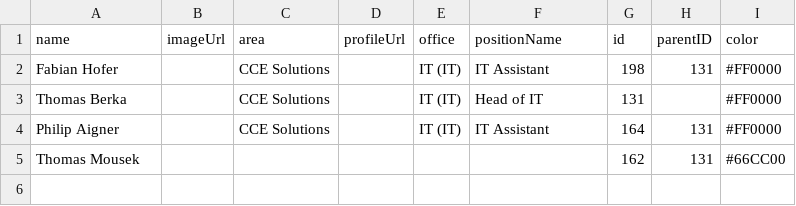
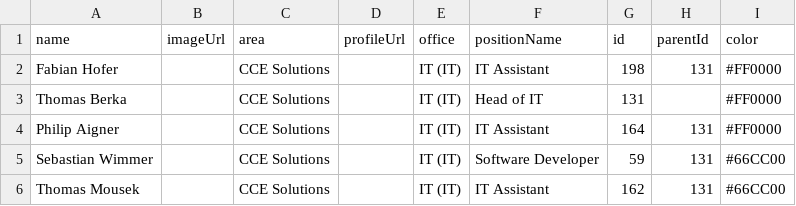
Before and after one commit to cceITDev/Organigramm, a CSV file: testQuery1.csv, drawn as a sheet; addresses are those after the commit; the diff names each change by its address in the sheet, - before the commit and + after, or states it on an @@ line.

Commit message:
'update'

```diff
--- a/testQuery1.csv
+++ b/testQuery1.csv
-H1: parentID
+H1: parentId
+row 5: Sebastian Wimmer |  | CCE Solutions |  | IT (IT) | Software Developer | 59 | 131 | #66CC00
-C6 (area): (empty)
+C6 (area): CCE Solutions
-E6 (office): (empty)
+E6 (office): IT (IT)
-F6 (positionName): (empty)
+F6 (positionName): IT Assistant
```
